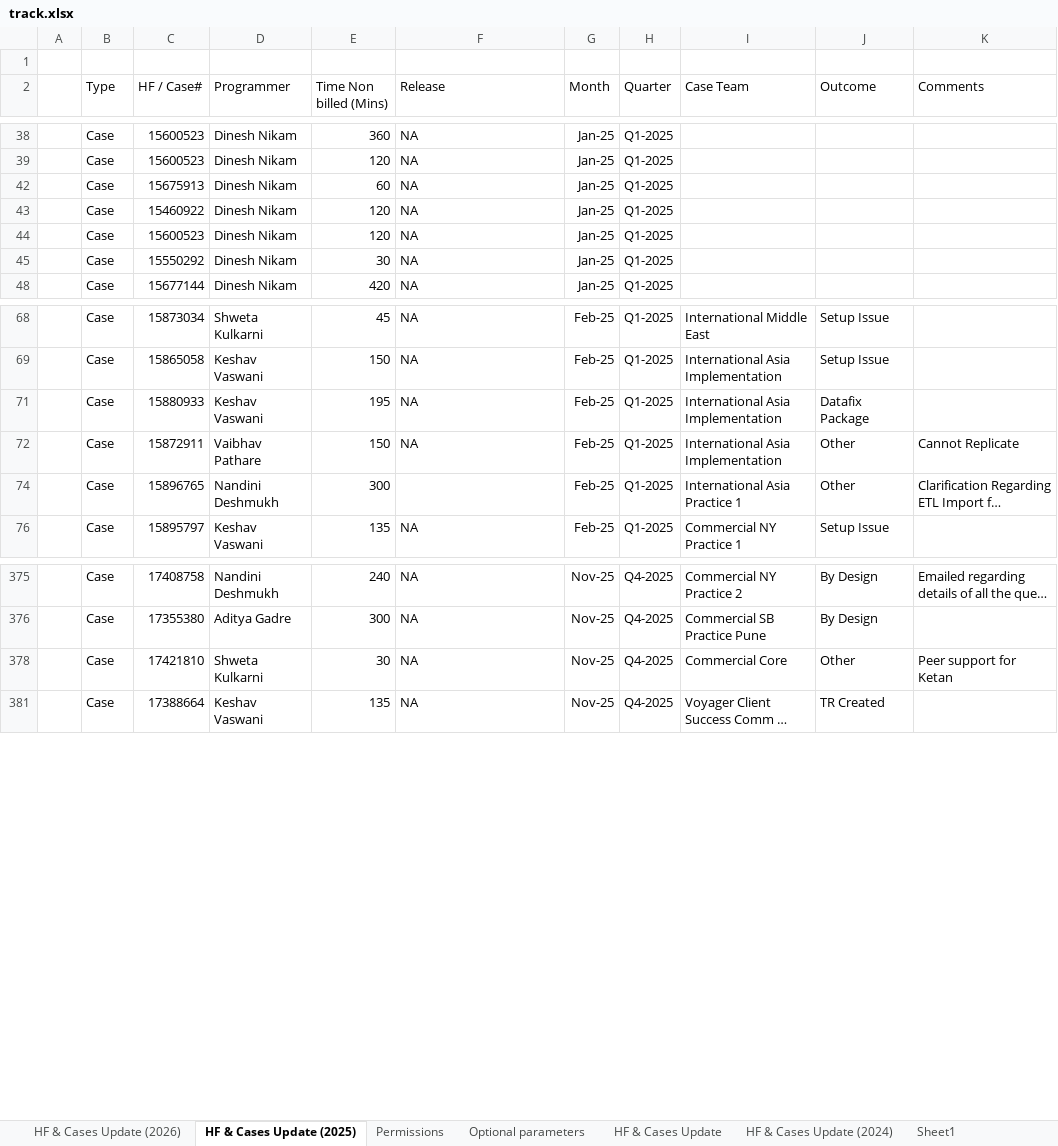
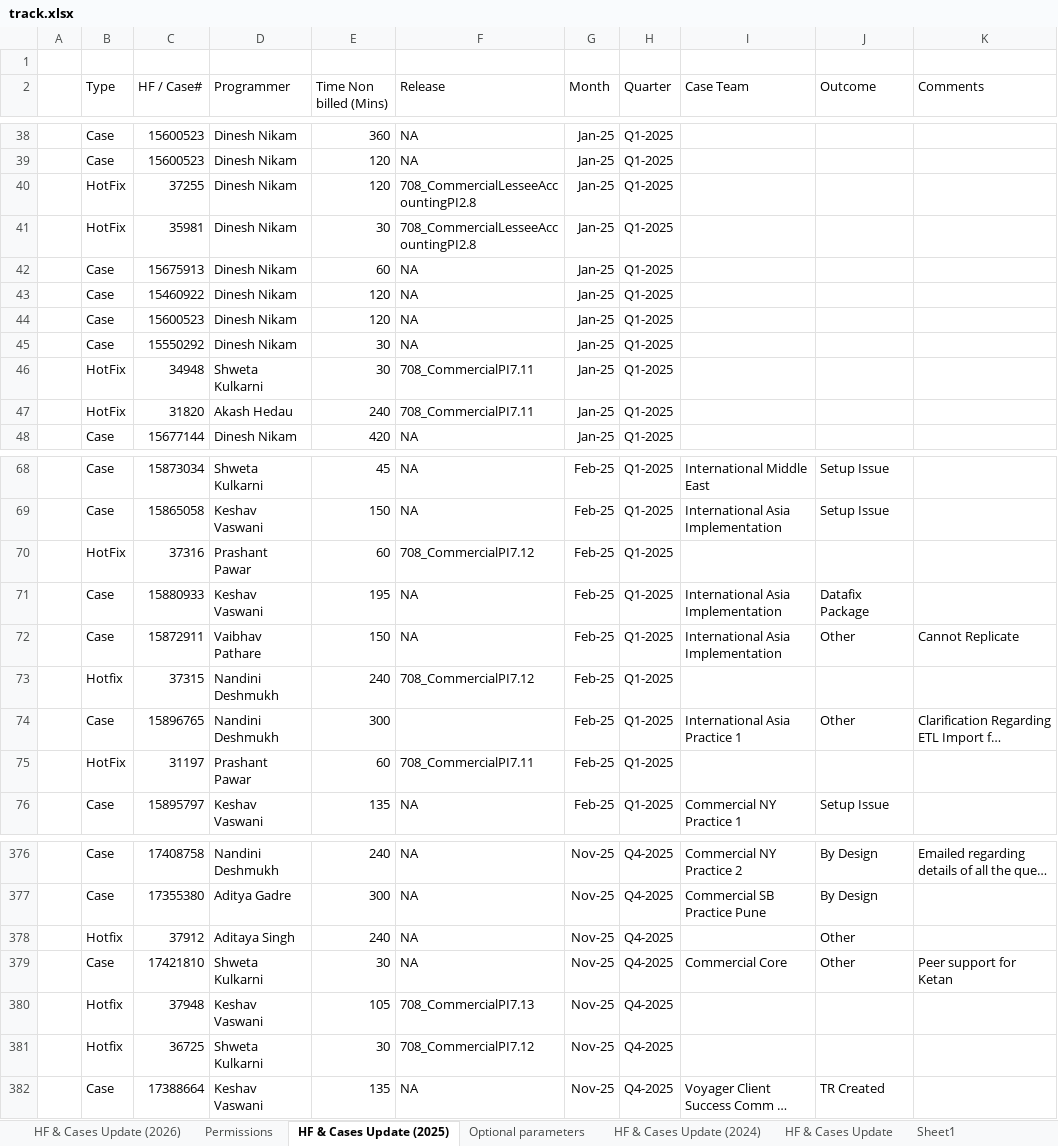
Before and after one commit to innovateprogrammer/teamvaultAIbotKB, an Excel workbook: track.xlsx, sheet HF & Cases Update (2025), drawn as a sheet; only a part is shown, gaps mark what is left out; long unchanged cells end in …; values as stored, in another font and other column widths than the file's, no borders; table styles not drawn; the diff covers the shown part only; the diff names each change by its address in the sheet, - before the commit and + after, or states it on an @@ line.

```diff
--- a/track.xlsx (sheet HF & Cases Update (2025))
+++ b/track.xlsx (sheet HF & Cases Update (2025))
@@ sheet tab order changed: HF & Cases Update (2026) | Permissions | HF & Cases Update (2025) | Optional parameters | HF & Cases Update (2024) | HF & Cases Update | Sheet1 @@
@@ row 40 unhidden:  | HotFix | 37255 | Dinesh Nikam | 120 | 708_CommercialLesseeAccountingPI2.8 | Jan-25 | Q1-2025 @@
@@ row 41 unhidden:  | HotFix | 35981 | Dinesh Nikam | 30 | 708_CommercialLesseeAccountingPI2.8 | Jan-25 | Q1-2025 @@
@@ row 46 unhidden:  | HotFix | 34948 | Shweta Kulkarni | 30 | 708_CommercialPI7.11 | Jan-25 | Q1-2025 @@
@@ row 47 unhidden:  | HotFix | 31820 | Akash Hedau | 240 | 708_CommercialPI7.11 | Jan-25 | Q1-2025 @@
@@ row 70 unhidden:  | HotFix | 37316 | Prashant Pawar | 60 | 708_CommercialPI7.12 | Feb-25 | Q1-2025 @@
@@ row 73 unhidden:  | Hotfix | 37315 | Nandini Deshmukh | 240 | 708_CommercialPI7.12 | Feb-25 | Q1-2025 @@
@@ row 75 unhidden:  | HotFix | 31197 | Prashant Pawar | 60 | 708_CommercialPI7.11 | Feb-25 | Q1-2025 @@
@@ row 378 unhidden:  | Hotfix | 37912 | Aditaya Singh | 240 | NA | Nov-25 | Q4-2025 |  | Other @@
@@ row 380 unhidden:  | Hotfix | 37948 | Keshav Vaswani | 105 | 708_CommercialPI7.13 | Nov-25 | Q4-2025 @@
@@ row 381 unhidden:  | Hotfix | 36725 | Shweta Kulkarni | 30 | 708_CommercialPI7.12 | Nov-25 | Q4-2025 @@
```
Also changed, not shown: 1 added row and 48 hidden or unhidden rows elsewhere in this sheet, sheet HF & Cases Update (2026), sheet Outcome, TRSheet.xlsx, 1 other file.
